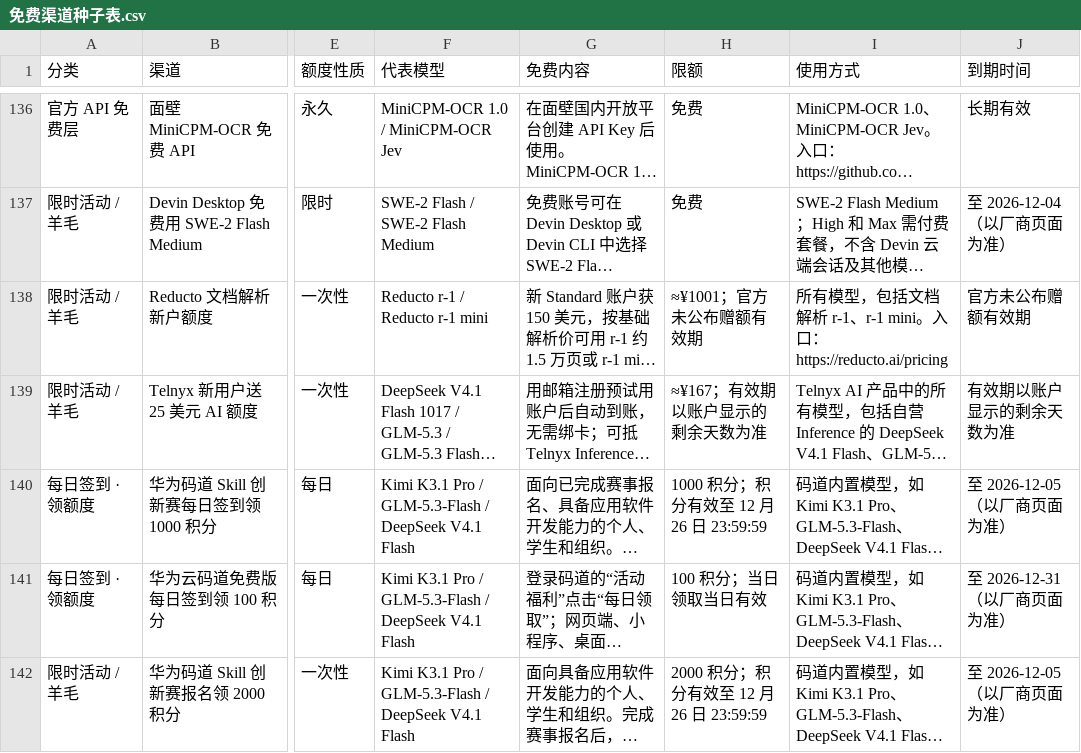
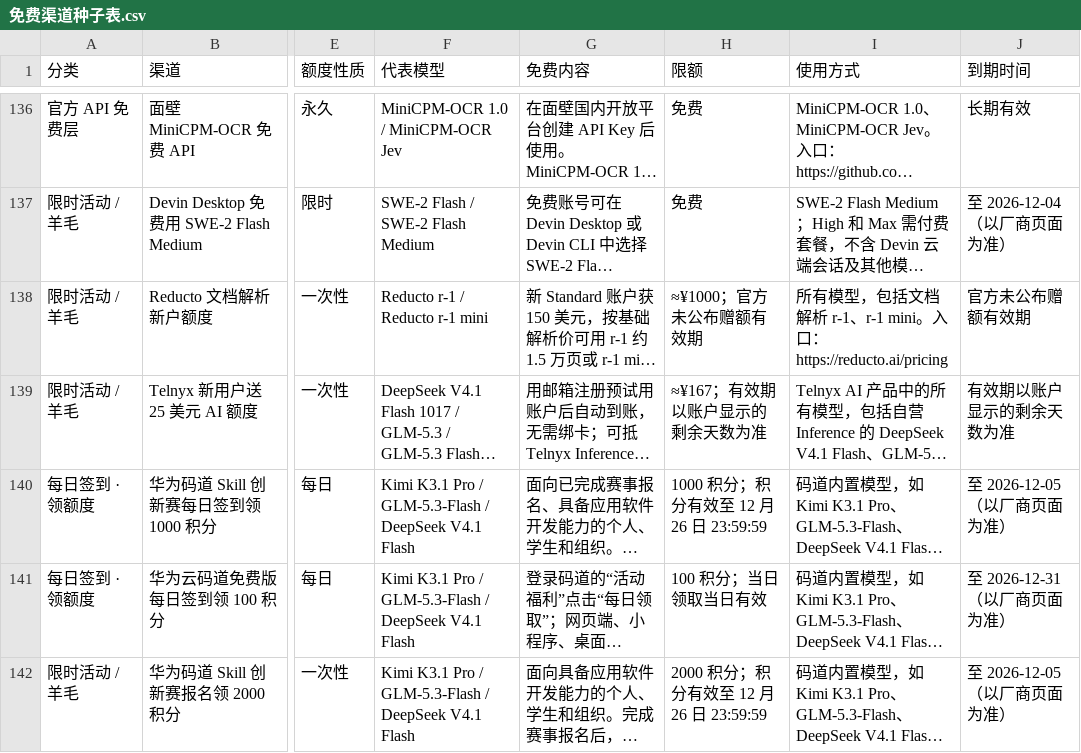
Before and after one commit to lm7644/free-llm-tracker, a CSV file: 免费渠道种子表.csv, drawn as a sheet; only a part is shown, gaps mark what is left out; long unchanged cells end in …; the diff covers the shown part only; the diff names each change by its address in the sheet, - before the commit and + after, or states it on an @@ line.

```diff
--- a/免费渠道种子表.csv
+++ b/免费渠道种子表.csv
-H138 (限额): ≈¥1001；官方未公布赠额有效期
+H138 (限额): ≈¥1000；官方未公布赠额有效期
```
Also changed, not shown: 5 added rows and 22 edited cells elsewhere in this file, 7 other files.
